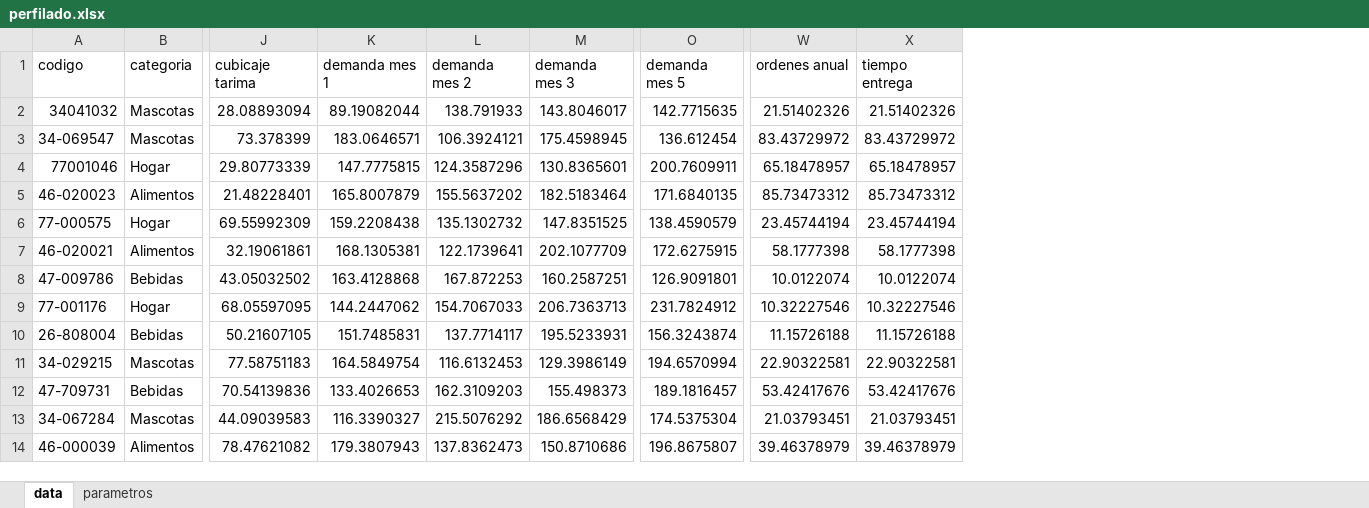
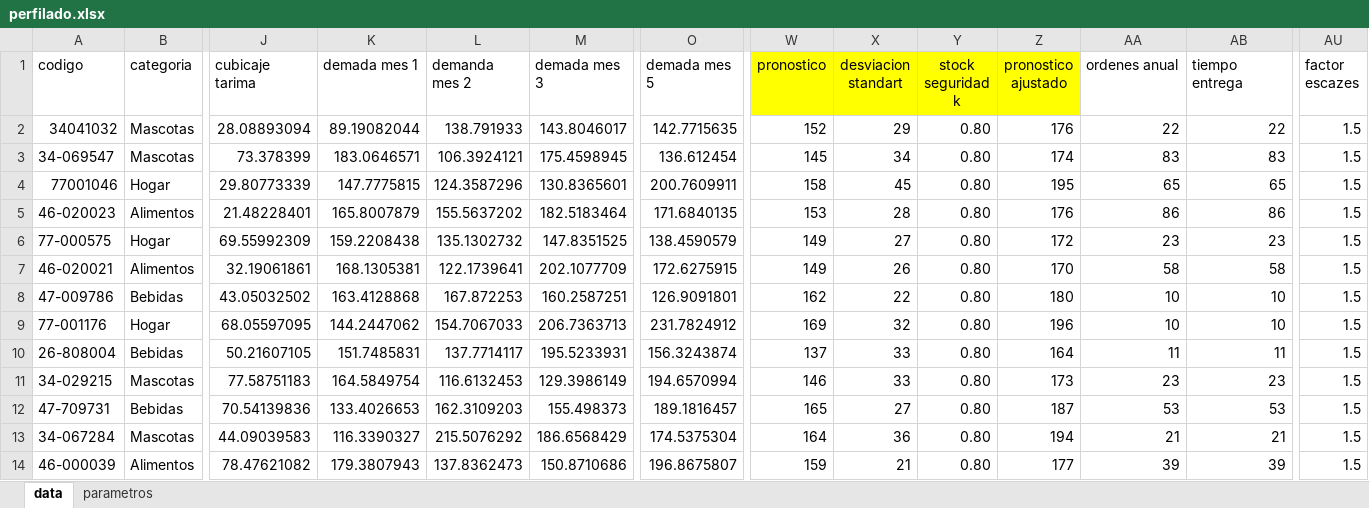
Before and after one commit to risojo/SupplyChain-Optimization, an Excel workbook: data/sources/perfilado.xlsx, sheet data, drawn as a sheet; only a part is shown, gaps mark what is left out; values as stored, in another font and other column widths than the file's, no borders; addresses are those after the commit; the diff covers the shown part only; the diff names each change by its address in the sheet, - before the commit and + after, or states it on an @@ line.

```diff
--- a/data/sources/perfilado.xlsx (sheet data)
+++ b/data/sources/perfilado.xlsx (sheet data)
+column W (pronostico), rows 2-14: 152 | 145 | 158 | 153 | 149 | 149 | 162 | 169 | 137 | 146 | 165 | 164 | 159
+column X (desviacion standart), rows 2-14: 29 | 34 | 45 | 28 | 27 | 26 | 22 | 32 | 33 | 33 | 27 | 36 | 21
+column Y (stock seguridad k), rows 2-14: all 0.80
+column Z (pronostico ajustado), rows 2-14: 176 | 174 | 195 | 176 | 172 | 170 | 180 | 196 | 164 | 173 | 187 | 194 | 177
+column AU (factor escazes), rows 2-14: all 1.5
-K1: demanda mes 1
+K1: demada mes 1
-M1: demanda mes 3
+M1: demada mes 3
-O1: demanda mes 5
+O1: demada mes 5
-AA2 (ordenes anual): 21.51402326
+AA2 (ordenes anual): 22
-AB2 (tiempo entrega): 21.51402326
+AB2 (tiempo entrega): 22
-AA3 (ordenes anual): 83.43729972
+AA3 (ordenes anual): 83
-AB3 (tiempo entrega): 83.43729972
+AB3 (tiempo entrega): 83
-AA4 (ordenes anual): 65.18478957
+AA4 (ordenes anual): 65
-AB4 (tiempo entrega): 65.18478957
+AB4 (tiempo entrega): 65
-AA5 (ordenes anual): 85.73473312
+AA5 (ordenes anual): 86
-AB5 (tiempo entrega): 85.73473312
+AB5 (tiempo entrega): 86
-AA6 (ordenes anual): 23.45744194
+AA6 (ordenes anual): 23
-AB6 (tiempo entrega): 23.45744194
+AB6 (tiempo entrega): 23
-AA7 (ordenes anual): 58.1777398
+AA7 (ordenes anual): 58
-AB7 (tiempo entrega): 58.1777398
+AB7 (tiempo entrega): 58
-AA8 (ordenes anual): 10.0122074
+AA8 (ordenes anual): 10
-AB8 (tiempo entrega): 10.0122074
+AB8 (tiempo entrega): 10
-AA9 (ordenes anual): 10.32227546
+AA9 (ordenes anual): 10
-AB9 (tiempo entrega): 10.32227546
+AB9 (tiempo entrega): 10
-AA10 (ordenes anual): 11.15726188
+AA10 (ordenes anual): 11
-AB10 (tiempo entrega): 11.15726188
+AB10 (tiempo entrega): 11
-AA11 (ordenes anual): 22.90322581
+AA11 (ordenes anual): 23
-AB11 (tiempo entrega): 22.90322581
+AB11 (tiempo entrega): 23
-AA12 (ordenes anual): 53.42417676
+AA12 (ordenes anual): 53
-AB12 (tiempo entrega): 53.42417676
+AB12 (tiempo entrega): 53
-AA13 (ordenes anual): 21.03793451
+AA13 (ordenes anual): 21
-AB13 (tiempo entrega): 21.03793451
+AB13 (tiempo entrega): 21
-AA14 (ordenes anual): 39.46378979
+AA14 (ordenes anual): 39
-AB14 (tiempo entrega): 39.46378979
+AB14 (tiempo entrega): 39
```
Also changed, not shown: 172 edited cells elsewhere in this sheet, sheet parametros, 25 other files.
